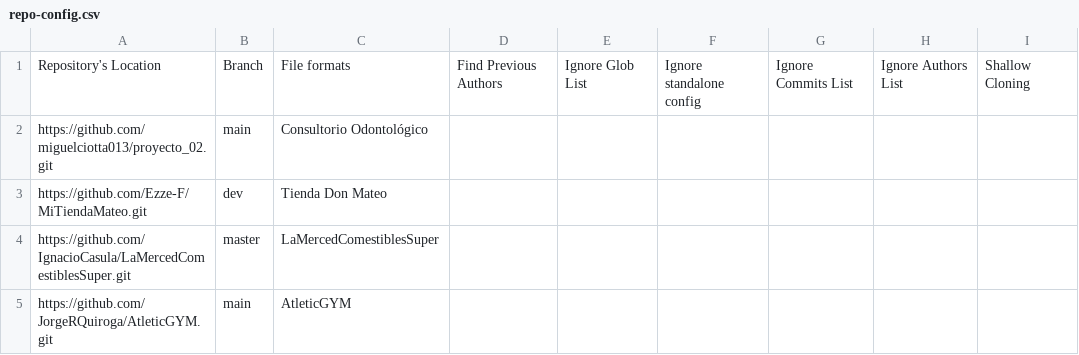
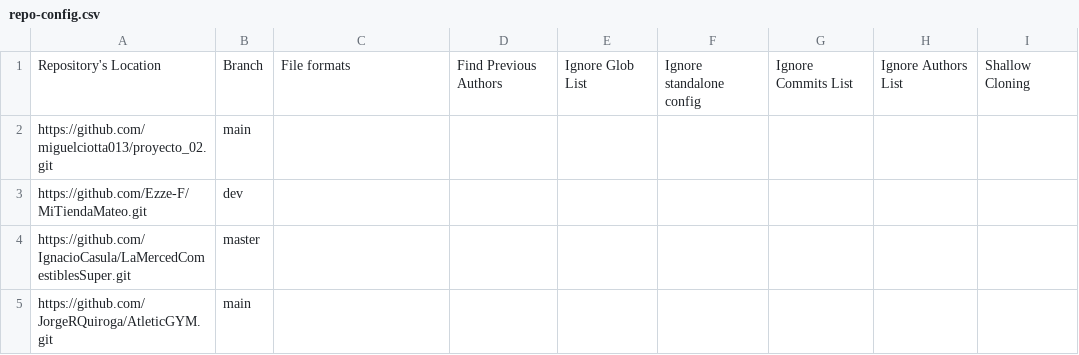
Before and after one commit to profePilarCayo/taller-programacion-reports, a CSV file: config/repo-config.csv, drawn as a sheet; only a part is shown; the diff names each change by its address in the sheet, - before the commit and + after, or states it on an @@ line.

Commit message:
Update repo-config.csv

```diff
--- a/config/repo-config.csv
+++ b/config/repo-config.csv
-C2: Consultorio Odontológico
+C2: (empty)
-C3: Tienda Don Mateo
+C3: (empty)
-C4: LaMercedComestiblesSuper
+C4: (empty)
-C5: AtleticGYM
+C5: (empty)
```
